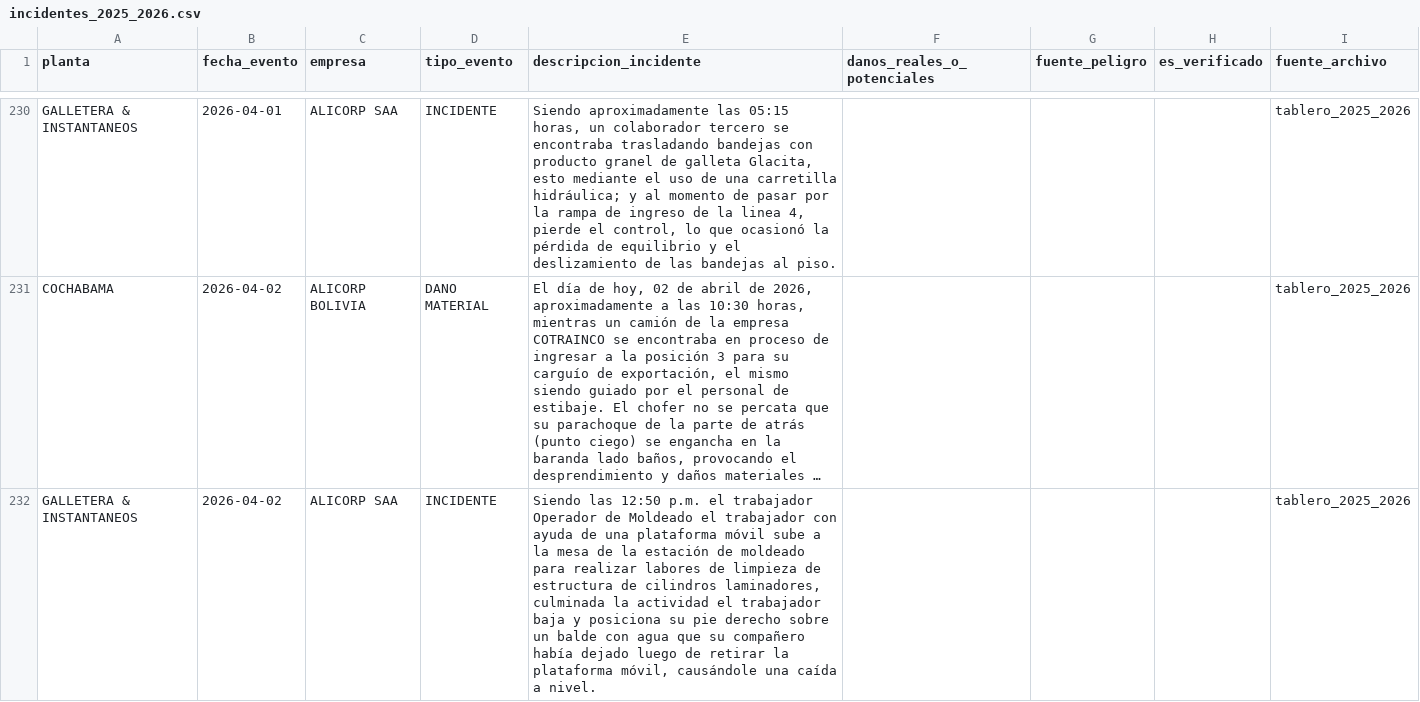
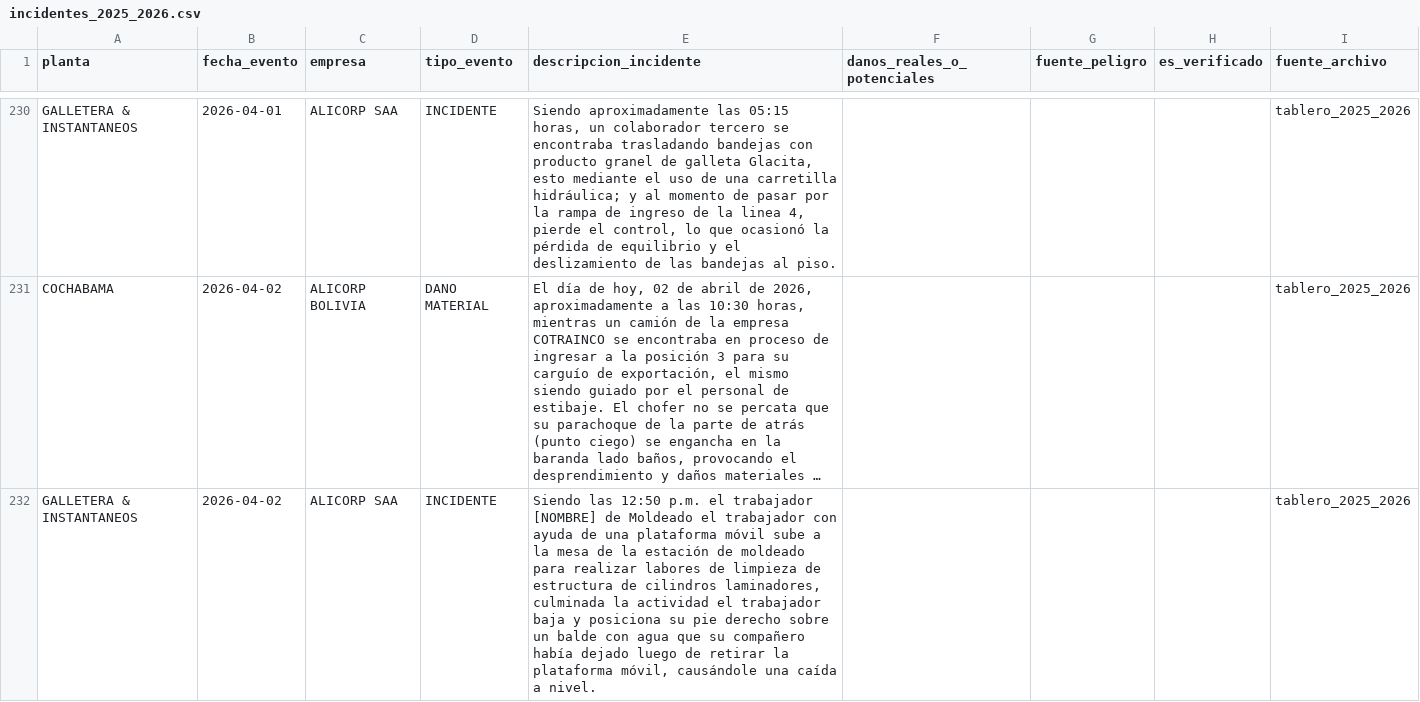
Before and after one commit to Jerimy2021/Applied-Machine-Learning, a CSV file: data/processed/incidentes_2025_2026.csv, drawn as a sheet; only a part is shown, gaps mark what is left out; long unchanged cells end in …; the diff covers the shown part only; the diff names each change by its address in the sheet, - before the commit and + after, or states it on an @@ line.

```diff
--- a/data/processed/incidentes_2025_2026.csv
+++ b/data/processed/incidentes_2025_2026.csv
-E232 (descripcion_incidente): …el trabajador Operador de Moldeado…
+E232 (descripcion_incidente): …el trabajador [NOMBRE] de Moldeado…
```
Also changed, not shown: 12 edited cells elsewhere in this file, data/processed/accidentes_2023.csv, data/processed/accidentes_2024.csv, 10 other files.
